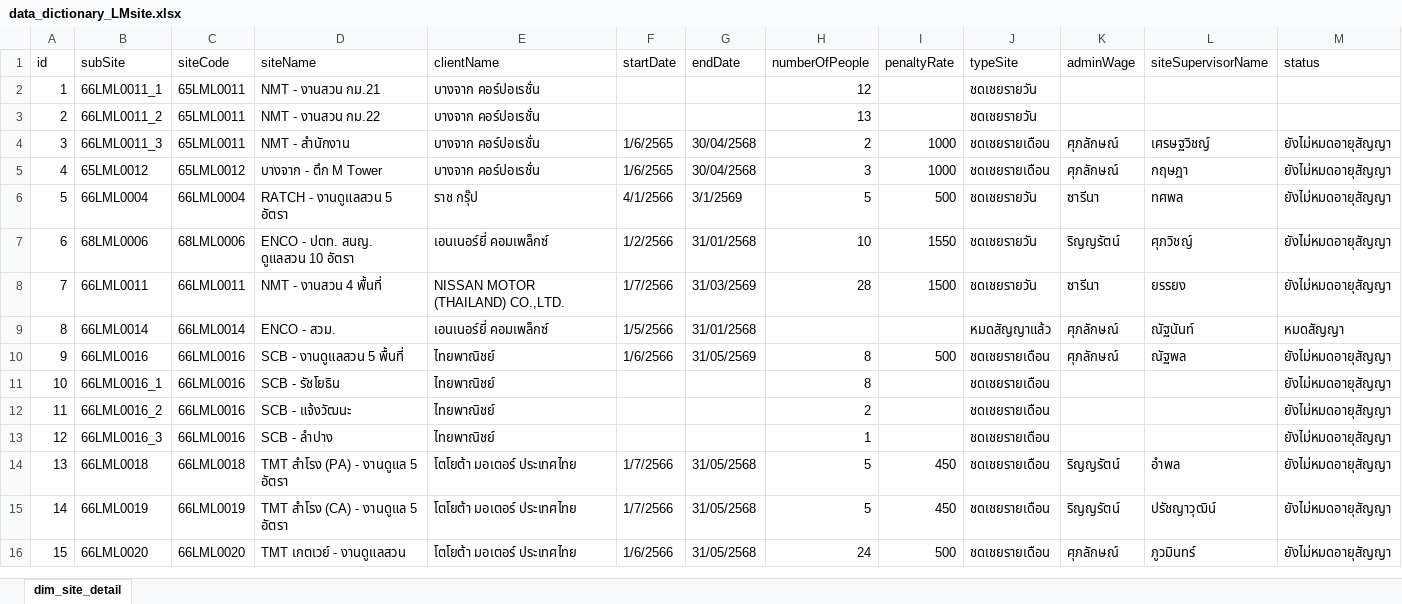
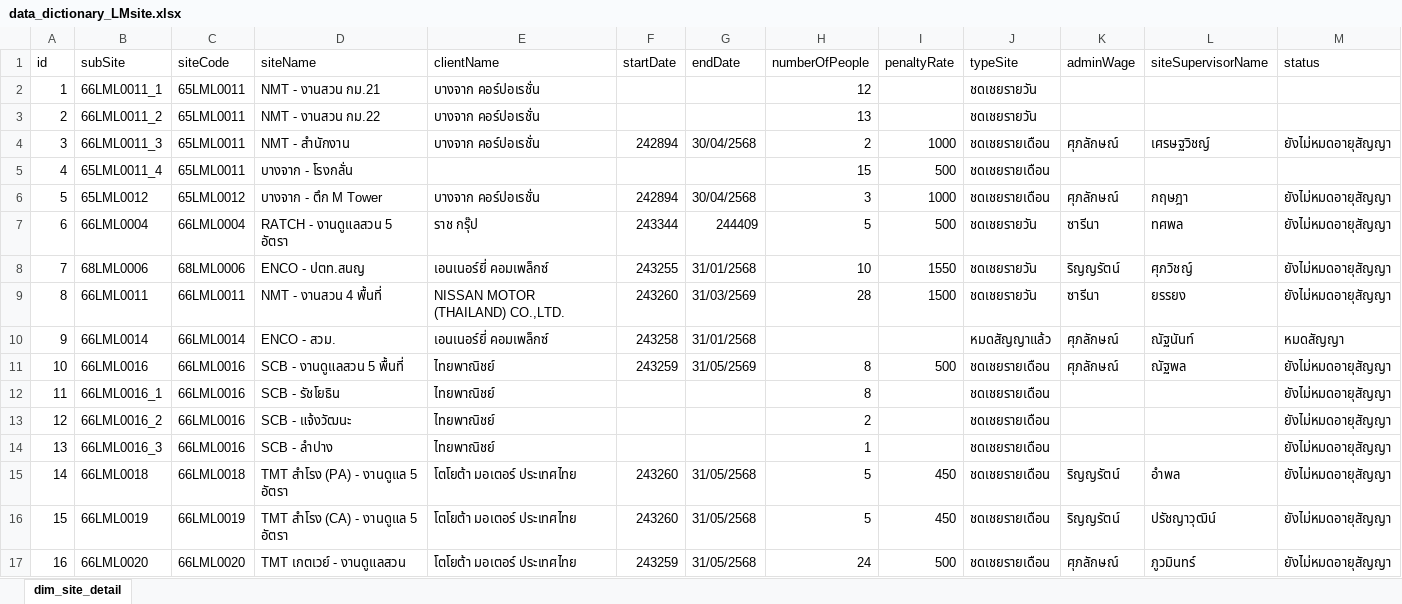
Before and after one commit to xxibromeo/project_LM, an Excel workbook: my-app/public/data_dictionary_LMsite.xlsx, sheet dim_site_detail, drawn as a sheet; only a part is shown; values as stored, in another font and other column widths than the file's, no cell formats; table styles not drawn; addresses are those after the commit; the diff covers the shown part only; the diff names each change by its address in the sheet, - before the commit and + after, or states it on an @@ line.

```diff
--- a/my-app/public/data_dictionary_LMsite.xlsx (sheet dim_site_detail)
+++ b/my-app/public/data_dictionary_LMsite.xlsx (sheet dim_site_detail)
-F4 (startDate): 1/6/2565
+F4 (startDate): 242894
+row 5: 4 | 65LML0011_4 | 65LML0011 | บางจาก - โรงกลั่น |  |  |  | 15 | 500 | ชดเชยรายเดือน
@@ column A (id) renumbered between rows 6 and 53 @@
-F6 (startDate): 1/6/2565
+F6 (startDate): 242894
-F7 (startDate): 4/1/2566
+F7 (startDate): 243344
-G7 (endDate): 3/1/2569
+G7 (endDate): 244409
-D8 (siteName): ENCO - ปตท. สนญ. ดูแลสวน 10 อัตรา
+D8 (siteName): ENCO - ปตท.สนญ
-F8 (startDate): 1/2/2566
+F8 (startDate): 243255
-F9 (startDate): 1/7/2566
+F9 (startDate): 243260
-F10 (startDate): 1/5/2566
+F10 (startDate): 243258
-F11 (startDate): 1/6/2566
+F11 (startDate): 243259
-F15:F16 (startDate): 1/7/2566
+F15:F16 (startDate): 243260
-F17 (startDate): 1/6/2566
+F17 (startDate): 243259
```
Also changed, not shown: 6 added rows and 40 edited cells elsewhere in this sheet, cell formats, 3 other files.
